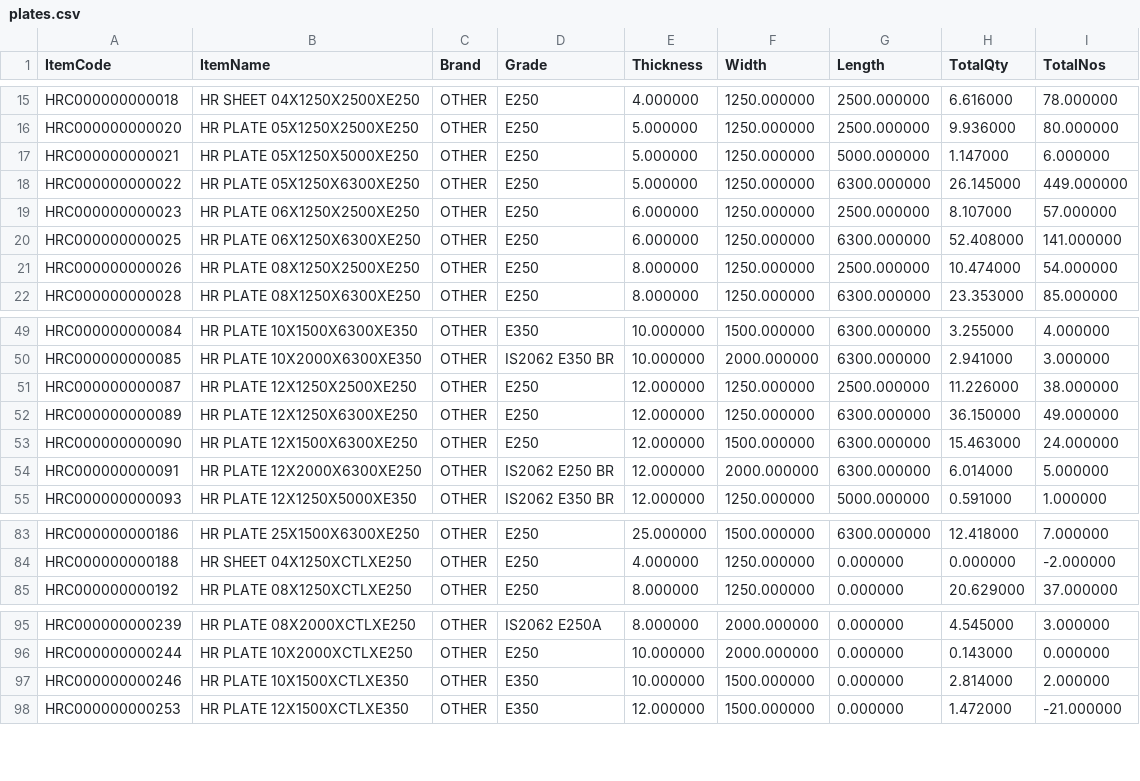
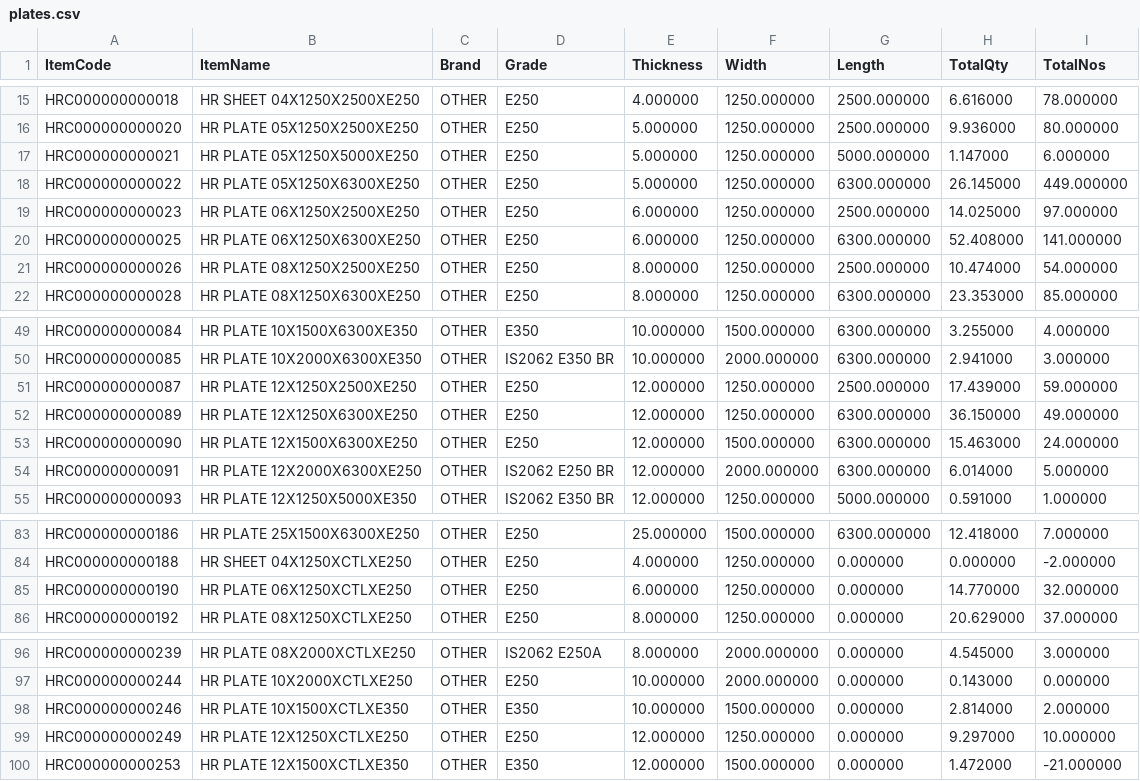
Before and after one commit to BSC23609/bsc-stock-data, a CSV file: plates.csv, drawn as a sheet; only a part is shown, gaps mark what is left out.

```diff
--- a/plates.csv
+++ b/plates.csv
@@ -18,3 +18,3 @@
 "HRC000000000022","HR PLATE 05X1250X6300XE250","OTHER","E250","5.000000","1250.000000","6300.000000","26.145000","449.000000"
-"HRC000000000023","HR PLATE 06X1250X2500XE250","OTHER","E250","6.000000","1250.000000","2500.000000","8.107000","57.000000"
+"HRC000000000023","HR PLATE 06X1250X2500XE250","OTHER","E250","6.000000","1250.000000","2500.000000","14.025000","97.000000"
 "HRC000000000025","HR PLATE 06X1250X6300XE250","OTHER","E250","6.000000","1250.000000","6300.000000","52.408000","141.000000"
@@ -50,3 +50,3 @@
 "HRC000000000085","HR PLATE 10X2000X6300XE350","OTHER","IS2062 E350 BR","10.000000","2000.000000","6300.000000","2.941000","3.000000"
-"HRC000000000087","HR PLATE 12X1250X2500XE250","OTHER","E250","12.000000","1250.000000","2500.000000","11.226000","38.000000"
+"HRC000000000087","HR PLATE 12X1250X2500XE250","OTHER","E250","12.000000","1250.000000","2500.000000","17.439000","59.000000"
 "HRC000000000089","HR PLATE 12X1250X6300XE250","OTHER","E250","12.000000","1250.000000","6300.000000","36.150000","49.000000"
@@ -84,2 +84,3 @@
 "HRC000000000188","HR SHEET 04X1250XCTLXE250","OTHER","E250","4.000000","1250.000000","0.000000","0.000000","-2.000000"
+"HRC000000000190","HR PLATE 06X1250XCTLXE250","OTHER","E250","6.000000","1250.000000","0.000000","14.770000","32.000000"
 "HRC000000000192","HR PLATE 08X1250XCTLXE250","OTHER","E250","8.000000","1250.000000","0.000000","20.629000","37.000000"
@@ -97,2 +98,3 @@
 "HRC000000000246","HR PLATE 10X1500XCTLXE350","OTHER","E350","10.000000","1500.000000","0.000000","2.814000","2.000000"
+"HRC000000000249","HR PLATE 12X1250XCTLXE250","OTHER","E250","12.000000","1250.000000","0.000000","9.297000","10.000000"
 "HRC000000000253","HR PLATE 12X1500XCTLXE350","OTHER","E350","12.000000","1500.000000","0.000000","1.472000","-21.000000"
```
Also changed, not shown: coils.csv, mis_stock.csv, 2 other files.
